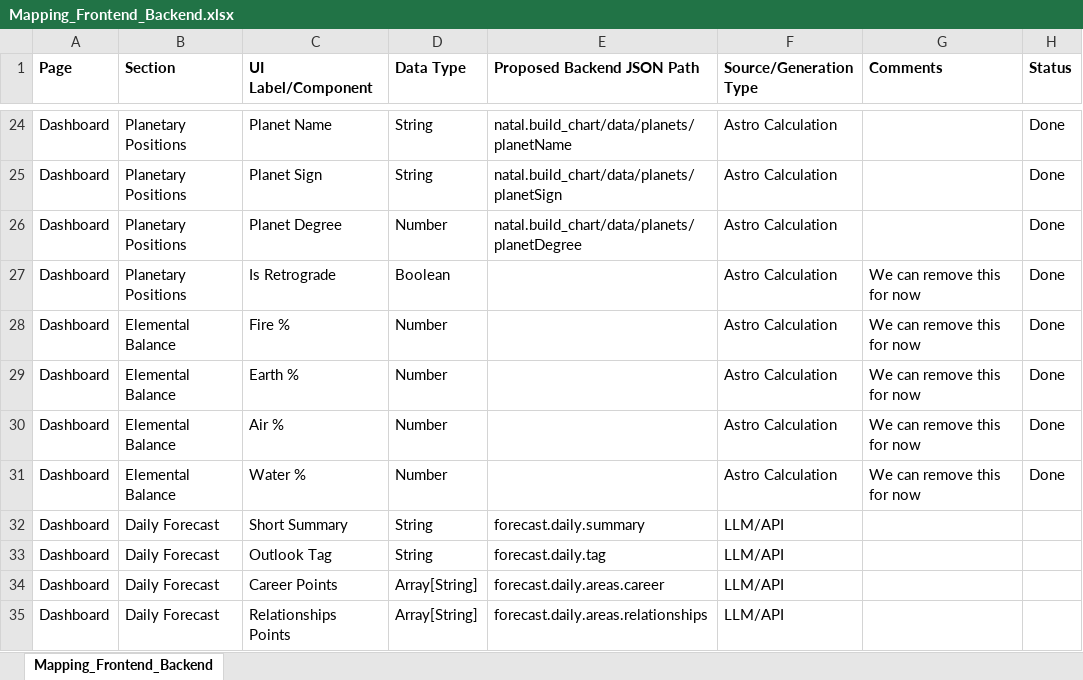
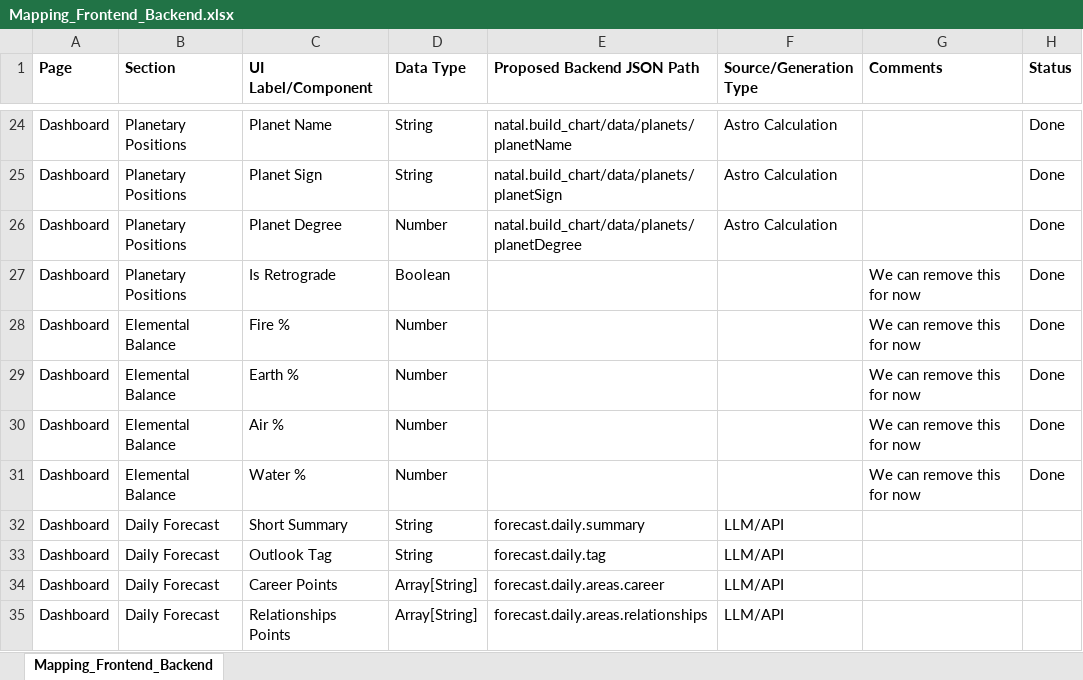
Before and after one commit to parakramjain/astro_aspects, an Excel workbook: docs/Mapping_Frontend_Backend.xlsx, sheet Mapping_Frontend_Backend, drawn as a sheet; only a part is shown, gaps mark what is left out; values as stored, in another font and other column widths than the file's, no borders; the diff names each change by its address in the sheet, - before the commit and + after, or states it on an @@ line.

```diff
--- a/docs/Mapping_Frontend_Backend.xlsx (sheet Mapping_Frontend_Backend)
+++ b/docs/Mapping_Frontend_Backend.xlsx (sheet Mapping_Frontend_Backend)
-F27:F31 (Source/Generation Type): Astro Calculation
+F27:F31 (Source/Generation Type): (empty)
```
Also changed, not shown: 3 other files.
